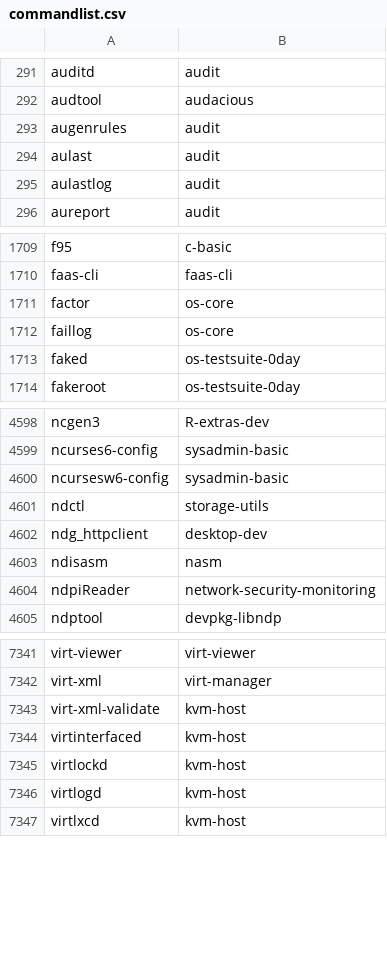
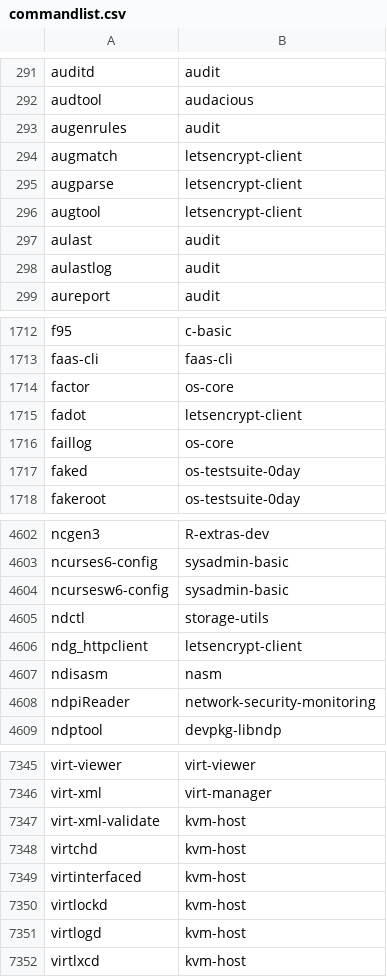
Before and after one commit to clearlinux-pkgs/cnf, a CSV file: commandlist.csv, drawn as a sheet; only a part is shown, gaps mark what is left out.

Commit message:
update command list for 34910

```diff
--- a/commandlist.csv
+++ b/commandlist.csv
@@ -293,2 +293,5 @@ audtool	audacious
 augenrules	audit
+augmatch	letsencrypt-client
+augparse	letsencrypt-client
+augtool	letsencrypt-client
 aulast	audit
@@ -1711,2 +1714,3 @@ faas-cli	faas-cli
 factor	os-core
+fadot	letsencrypt-client
 faillog	os-core
@@ -4601,3 +4605,3 @@ ncursesw6-config	sysadmin-basic
 ndctl	storage-utils
-ndg_httpclient	desktop-dev
+ndg_httpclient	letsencrypt-client
 ndisasm	nasm
@@ -7343,2 +7347,3 @@ virt-xml	virt-manager
 virt-xml-validate	kvm-host
+virtchd	kvm-host
 virtinterfaced	kvm-host
```
Also changed, not shown: 2 other files.
